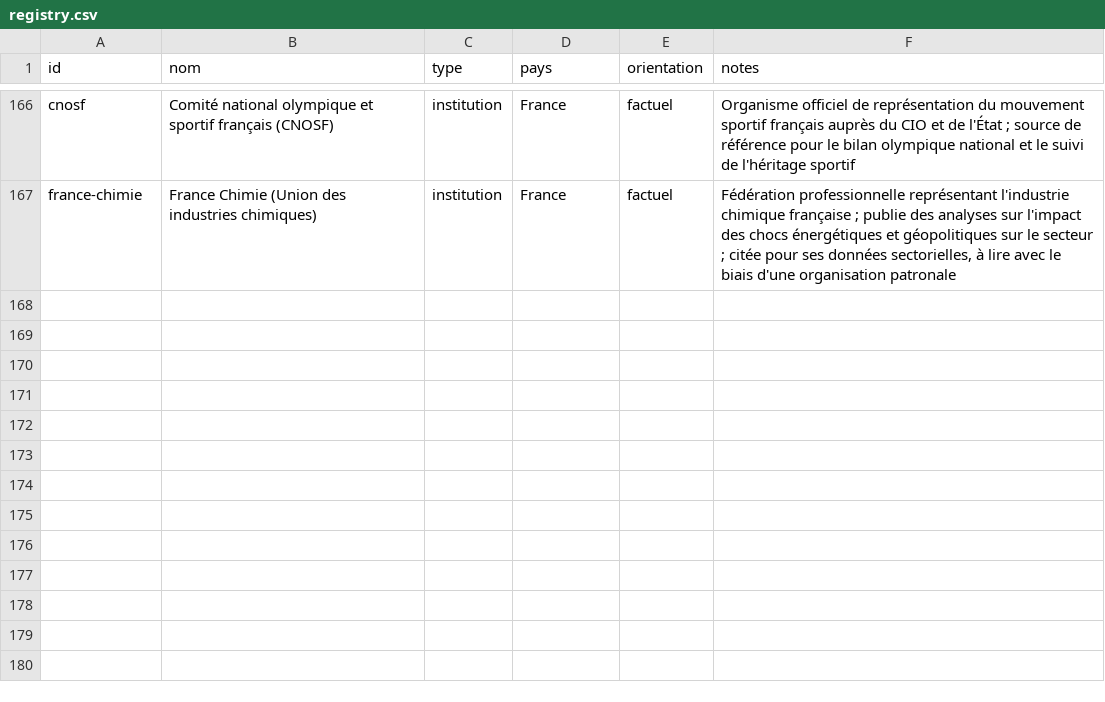
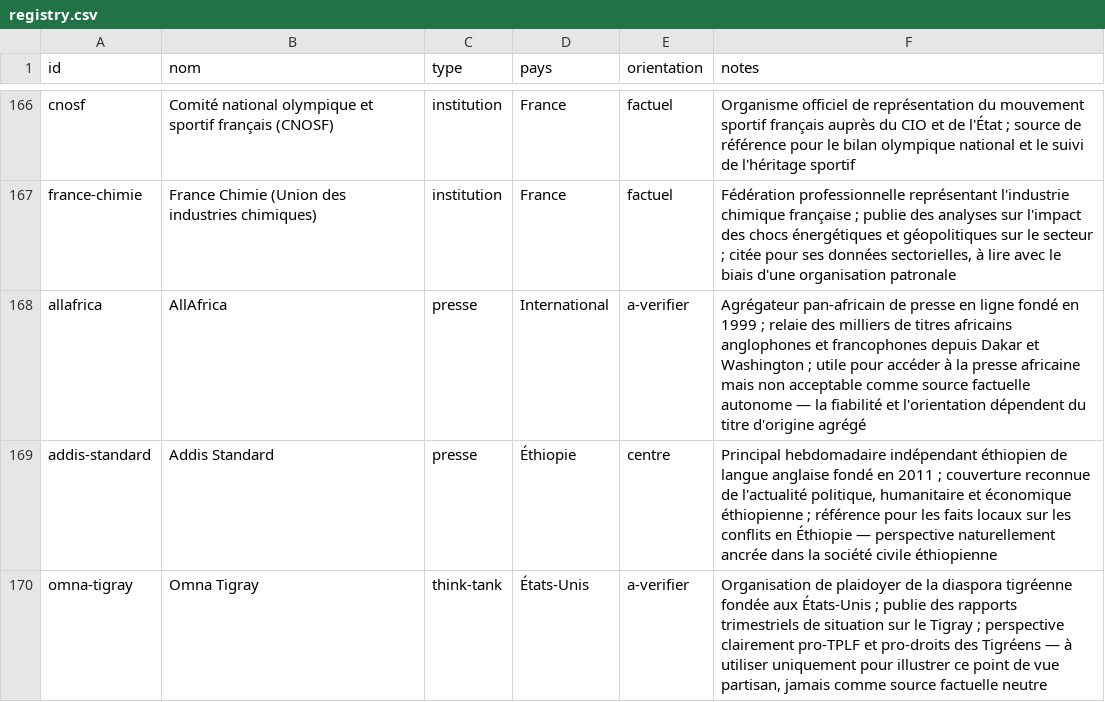
Before and after one commit to Kamaya22/geopolitique-quotidienne, a CSV file: data/registry.csv, drawn as a sheet; only a part is shown, gaps mark what is left out; the diff names each change by its address in the sheet, - before the commit and + after, or states it on an @@ line.

```diff
--- a/data/registry.csv
+++ b/data/registry.csv
+row 168: allafrica | AllAfrica | presse | International | a-verifier | Agrégateur pan-africain de presse en ligne fondé en 1999 ; relaie des milliers de titres africains anglophones et francophones depuis Dakar et Washington ; utile pour accéder à la presse africaine mais non acceptable comme source factuelle autonome — la fiabilité et l'orientation dépendent du titre d'origine agrégé
+row 169: addis-standard | Addis Standard | presse | Éthiopie | centre | Principal hebdomadaire indépendant éthiopien de langue anglaise fondé en 2011 ; couverture reconnue de l'actualité politique, humanitaire et économique éthiopienne ; référence pour les faits locaux sur les conflits en Éthiopie — perspective naturellement ancrée dans la société civile éthiopienne
+row 170: omna-tigray | Omna Tigray | think-tank | États-Unis | a-verifier | Organisation de plaidoyer de la diaspora tigréenne fondée aux États-Unis ; publie des rapports trimestriels de situation sur le Tigray ; perspective clairement pro-TPLF et pro-droits des Tigréens — à utiliser uniquement pour illustrer ce point de vue partisan, jamais comme source factuelle neutre
```
Also changed, not shown: 3 other files.
